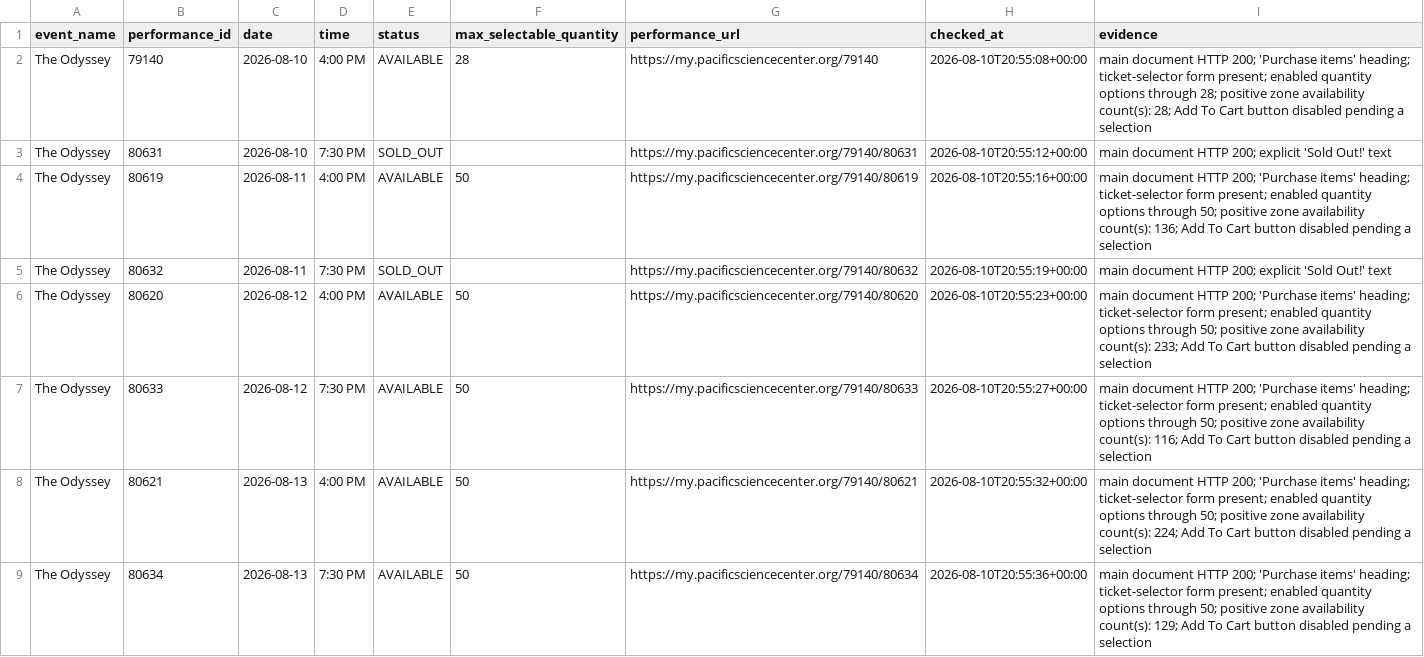
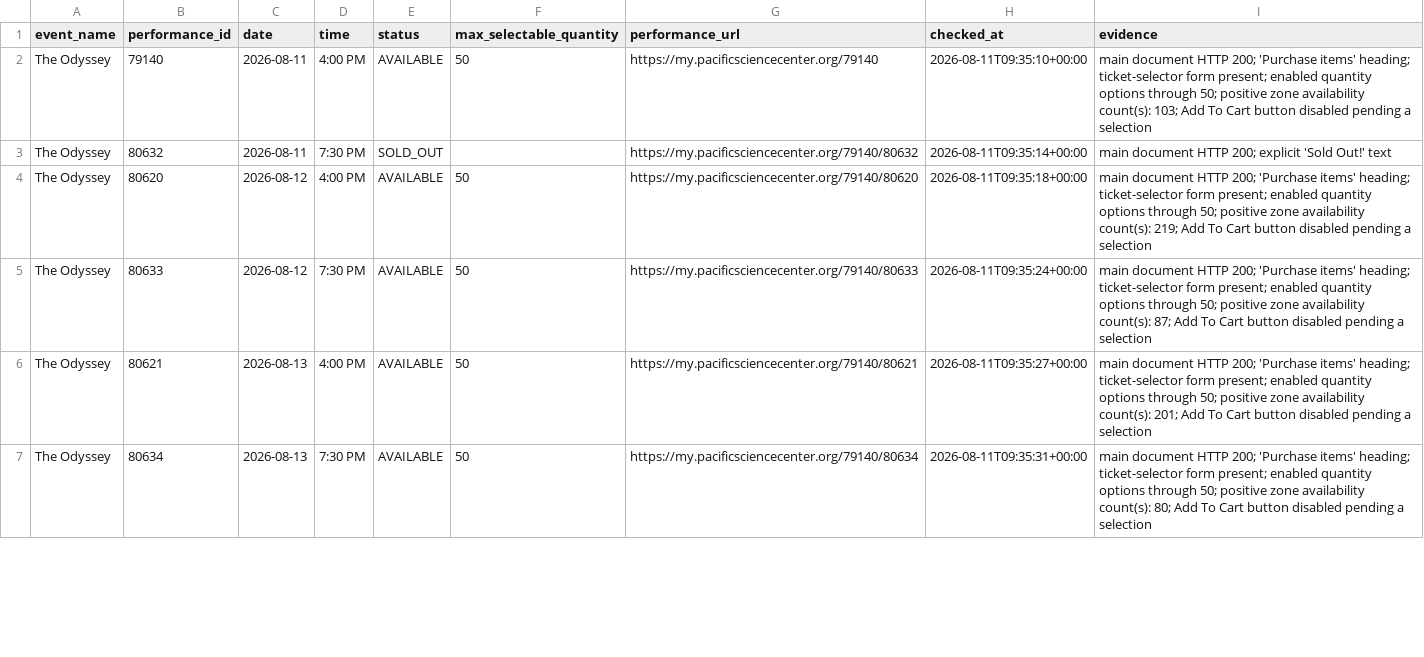
Before and after one commit to cheetahmonkey/IMAX, a CSV file: output/odyssey_availability.csv, drawn as a sheet; only a part is shown; the diff covers the shown part only.

Commit message:
Refresh Odyssey availability 2026-08-11 02:36 PDT

```diff
--- a/output/odyssey_availability.csv
+++ b/output/odyssey_availability.csv
@@ -1,9 +1,7 @@
 event_name,performance_id,date,time,status,max_selectable_quantity,performance_url,checked_at,evidence
-The Odyssey,79140,2026-08-10,4:00 PM,AVAILABLE,28,https://my.pacificsciencecenter.org/79140,2026-08-10T20:55:08+00:00,main document HTTP 200; 'Purchase items' heading; ticket-selector form present; enabled quantity options through 28; positive zone availability count(s): 28; Add To Cart button disabled pending a selection
-The Odyssey,80631,2026-08-10,7:30 PM,SOLD_OUT,,https://my.pacificsciencecenter.org/79140/80631,2026-08-10T20:55:12+00:00,main document HTTP 200; explicit 'Sold Out!' text
-The Odyssey,80619,2026-08-11,4:00 PM,AVAILABLE,50,https://my.pacificsciencecenter.org/79140/80619,2026-08-10T20:55:16+00:00,main document HTTP 200; 'Purchase items' heading; ticket-selector form present; enabled quantity options through 50; positive zone availability count(s): 136; Add To Cart button disabled pending a selection
-The Odyssey,80632,2026-08-11,7:30 PM,SOLD_OUT,,https://my.pacificsciencecenter.org/79140/80632,2026-08-10T20:55:19+00:00,main document HTTP 200; explicit 'Sold Out!' text
-The Odyssey,80620,2026-08-12,4:00 PM,AVAILABLE,50,https://my.pacificsciencecenter.org/79140/80620,2026-08-10T20:55:23+00:00,main document HTTP 200; 'Purchase items' heading; ticket-selector form present; enabled quantity options through 50; positive zone availability count(s): 233; Add To Cart button disabled pending a selection
-The Odyssey,80633,2026-08-12,7:30 PM,AVAILABLE,50,https://my.pacificsciencecenter.org/79140/80633,2026-08-10T20:55:27+00:00,main document HTTP 200; 'Purchase items' heading; ticket-selector form present; enabled quantity options through 50; positive zone availability count(s): 116; Add To Cart button disabled pending a selection
-The Odyssey,80621,2026-08-13,4:00 PM,AVAILABLE,50,https://my.pacificsciencecenter.org/79140/80621,2026-08-10T20:55:32+00:00,main document HTTP 200; 'Purchase items' heading; ticket-selector form present; enabled quantity options through 50; positive zone availability count(s): 224; Add To Cart button disabled pending a selection
-The Odyssey,80634,2026-08-13,7:30 PM,AVAILABLE,50,https://my.pacificsciencecenter.org/79140/80634,2026-08-10T20:55:36+00:00,main document HTTP 200; 'Purchase items' heading; ticket-selector form present; enabled quantity options through 50; positive zone availability count(s): 129; Add To Cart button disabled pending a selection
+The Odyssey,79140,2026-08-11,4:00 PM,AVAILABLE,50,https://my.pacificsciencecenter.org/79140,2026-08-11T09:35:10+00:00,main document HTTP 200; 'Purchase items' heading; ticket-selector form present; enabled quantity options through 50; positive zone availability count(s): 103; Add To Cart button disabled pending a selection
+The Odyssey,80632,2026-08-11,7:30 PM,SOLD_OUT,,https://my.pacificsciencecenter.org/79140/80632,2026-08-11T09:35:14+00:00,main document HTTP 200; explicit 'Sold Out!' text
+The Odyssey,80620,2026-08-12,4:00 PM,AVAILABLE,50,https://my.pacificsciencecenter.org/79140/80620,2026-08-11T09:35:18+00:00,main document HTTP 200; 'Purchase items' heading; ticket-selector form present; enabled quantity options through 50; positive zone availability count(s): 219; Add To Cart button disabled pending a selection
+The Odyssey,80633,2026-08-12,7:30 PM,AVAILABLE,50,https://my.pacificsciencecenter.org/79140/80633,2026-08-11T09:35:24+00:00,main document HTTP 200; 'Purchase items' heading; ticket-selector form present; enabled quantity options through 50; positive zone availability count(s): 87; Add To Cart button disabled pending a selection
+The Odyssey,80621,2026-08-13,4:00 PM,AVAILABLE,50,https://my.pacificsciencecenter.org/79140/80621,2026-08-11T09:35:27+00:00,main document HTTP 200; 'Purchase items' heading; ticket-selector form present; enabled quantity options through 50; positive zone availability count(s): 201; Add To Cart button disabled pending a selection
+The Odyssey,80634,2026-08-13,7:30 PM,AVAILABLE,50,https://my.pacificsciencecenter.org/79140/80634,2026-08-11T09:35:31+00:00,main document HTTP 200; 'Purchase items' heading; ticket-selector form present; enabled quantity options through 50; positive zone availability count(s): 80; Add To Cart button disabled pending a selection
```
Also changed, not shown: 26 edited cells elsewhere in this file, 3 other files.
